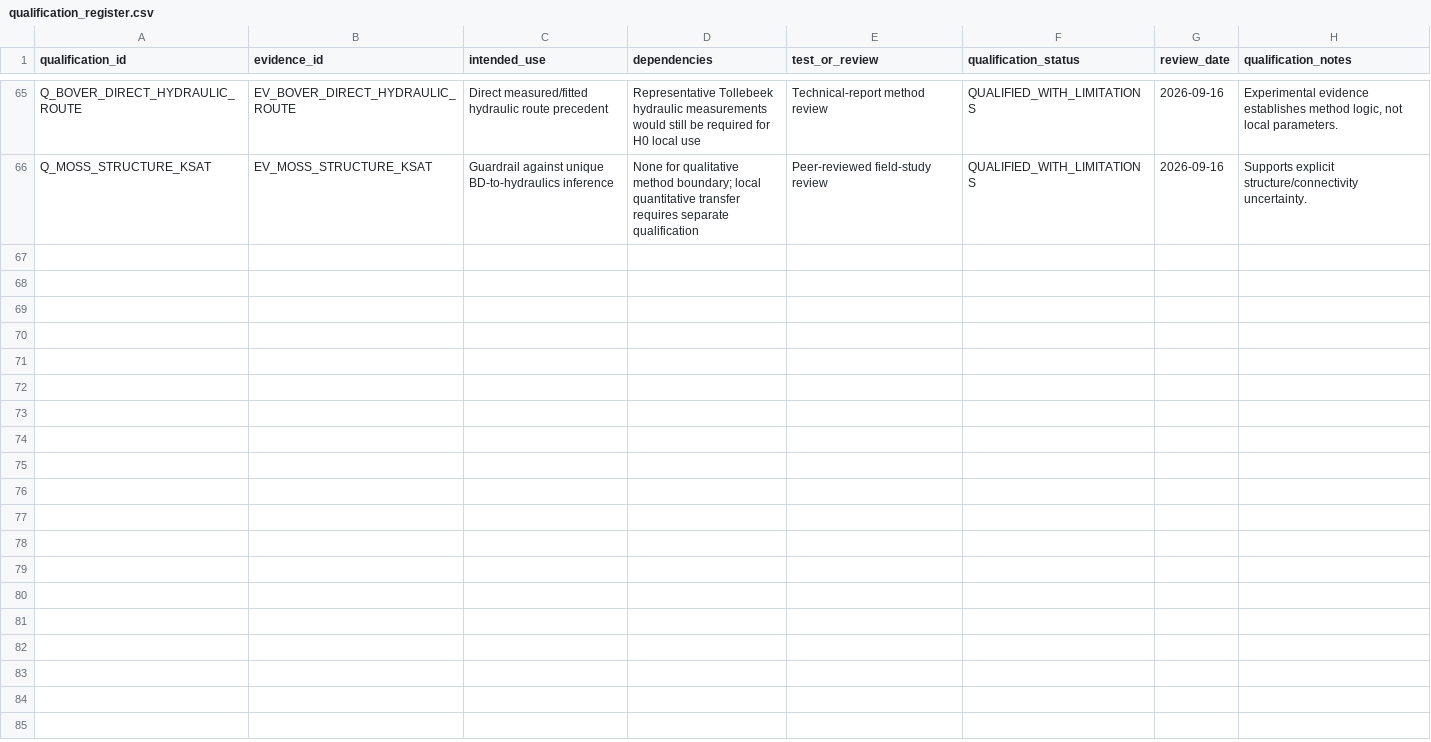
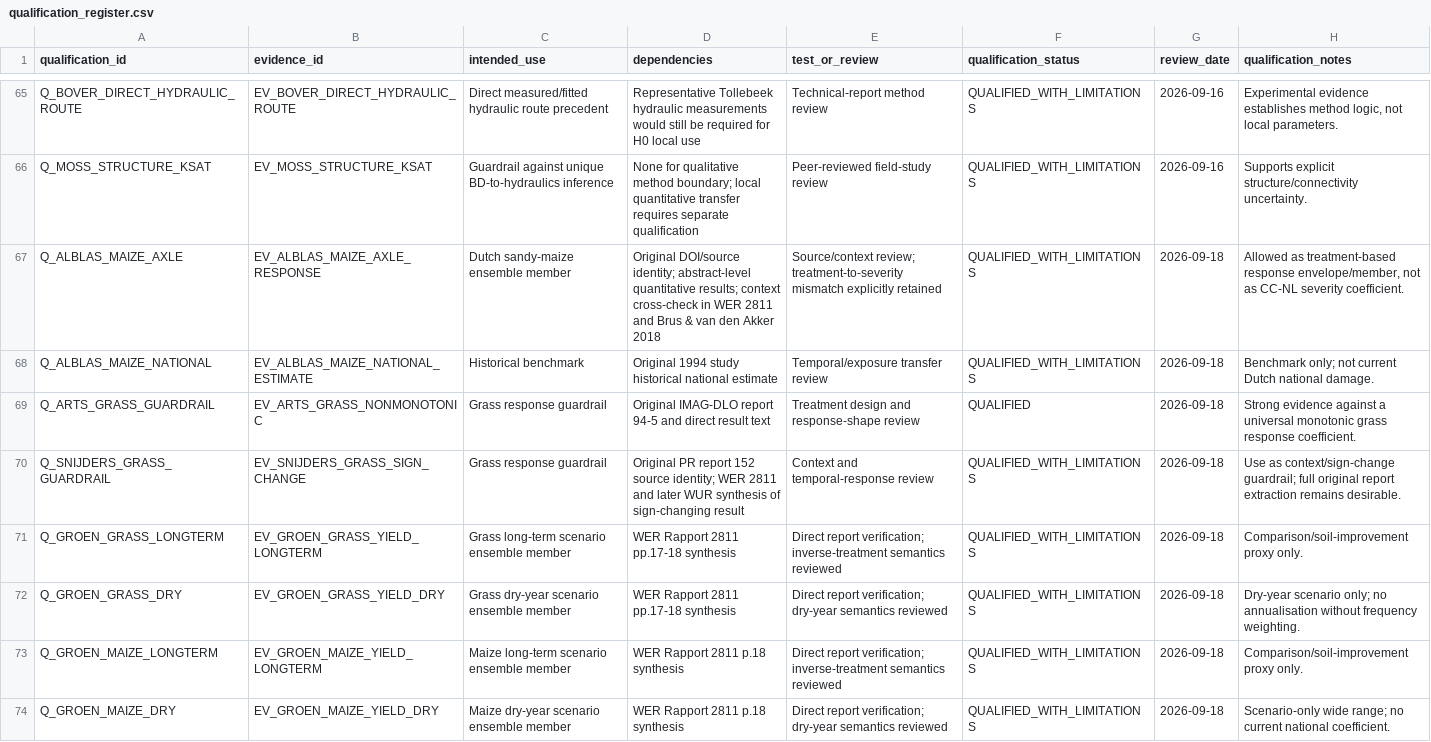
Before and after one commit to abhedwig-cell/Bodemverdichting_kosten, a CSV file: evidence/qualification_register.csv, drawn as a sheet; only a part is shown, gaps mark what is left out.

Commit message:
Qualify first on-site ensemble members

```diff
--- a/evidence/qualification_register.csv
+++ b/evidence/qualification_register.csv
@@ -66 +66,9 @@ Q_BOVER_DIRECT_HYDRAULIC_ROUTE,EV_BOVER_DIRECT_HYDRAULIC_ROUTE,Direct measured/f
 Q_MOSS_STRUCTURE_KSAT,EV_MOSS_STRUCTURE_KSAT,Guardrail against unique BD-to-hydraulics inference,None for qualitative method boundary; local quantitative transfer requires separate qualification,Peer-reviewed field-study review,QUALIFIED_WITH_LIMITATIONS,2026-09-16,Supports explicit structure/connectivity uncertainty.
+Q_ALBLAS_MAIZE_AXLE,EV_ALBLAS_MAIZE_AXLE_RESPONSE,Dutch sandy-maize ensemble member,"Original DOI/source identity; abstract-level quantitative results; context cross-check in WER 2811 and Brus & van den Akker 2018","Source/context review; treatment-to-severity mismatch explicitly retained",QUALIFIED_WITH_LIMITATIONS,2026-09-18,"Allowed as treatment-based response envelope/member, not as CC-NL severity coefficient."
+Q_ALBLAS_MAIZE_NATIONAL,EV_ALBLAS_MAIZE_NATIONAL_ESTIMATE,Historical benchmark,"Original 1994 study historical national estimate","Temporal/exposure transfer review",QUALIFIED_WITH_LIMITATIONS,2026-09-18,"Benchmark only; not current Dutch national damage."
+Q_ARTS_GRASS_GUARDRAIL,EV_ARTS_GRASS_NONMONOTONIC,Grass response guardrail,"Original IMAG-DLO report 94-5 and direct result text","Treatment design and response-shape review",QUALIFIED,2026-09-18,"Strong evidence against a universal monotonic grass response coefficient."
+Q_SNIJDERS_GRASS_GUARDRAIL,EV_SNIJDERS_GRASS_SIGN_CHANGE,Grass response guardrail,"Original PR report 152 source identity; WER 2811 and later WUR synthesis of sign-changing result","Context and temporal-response review",QUALIFIED_WITH_LIMITATIONS,2026-09-18,"Use as context/sign-change guardrail; full original report extraction remains desirable."
+Q_GROEN_GRASS_LONGTERM,EV_GROEN_GRASS_YIELD_LONGTERM,Grass long-term scenario ensemble member,"WER Rapport 2811 pp.17-18 synthesis","Direct report verification; inverse-treatment semantics reviewed",QUALIFIED_WITH_LIMITATIONS,2026-09-18,"Comparison/soil-improvement proxy only."
+Q_GROEN_GRASS_DRY,EV_GROEN_GRASS_YIELD_DRY,Grass dry-year scenario ensemble member,"WER Rapport 2811 pp.17-18 synthesis","Direct report verification; dry-year semantics reviewed",QUALIFIED_WITH_LIMITATIONS,2026-09-18,"Dry-year scenario only; no annualisation without frequency weighting."
+Q_GROEN_MAIZE_LONGTERM,EV_GROEN_MAIZE_YIELD_LONGTERM,Maize long-term scenario ensemble member,"WER Rapport 2811 p.18 synthesis","Direct report verification; inverse-treatment semantics reviewed",QUALIFIED_WITH_LIMITATIONS,2026-09-18,"Comparison/soil-improvement proxy only."
+Q_GROEN_MAIZE_DRY,EV_GROEN_MAIZE_YIELD_DRY,Maize dry-year scenario ensemble member,"WER Rapport 2811 p.18 synthesis","Direct report verification; dry-year semantics reviewed",QUALIFIED_WITH_LIMITATIONS,2026-09-18,"Scenario-only wide range; no current national coefficient."
```
